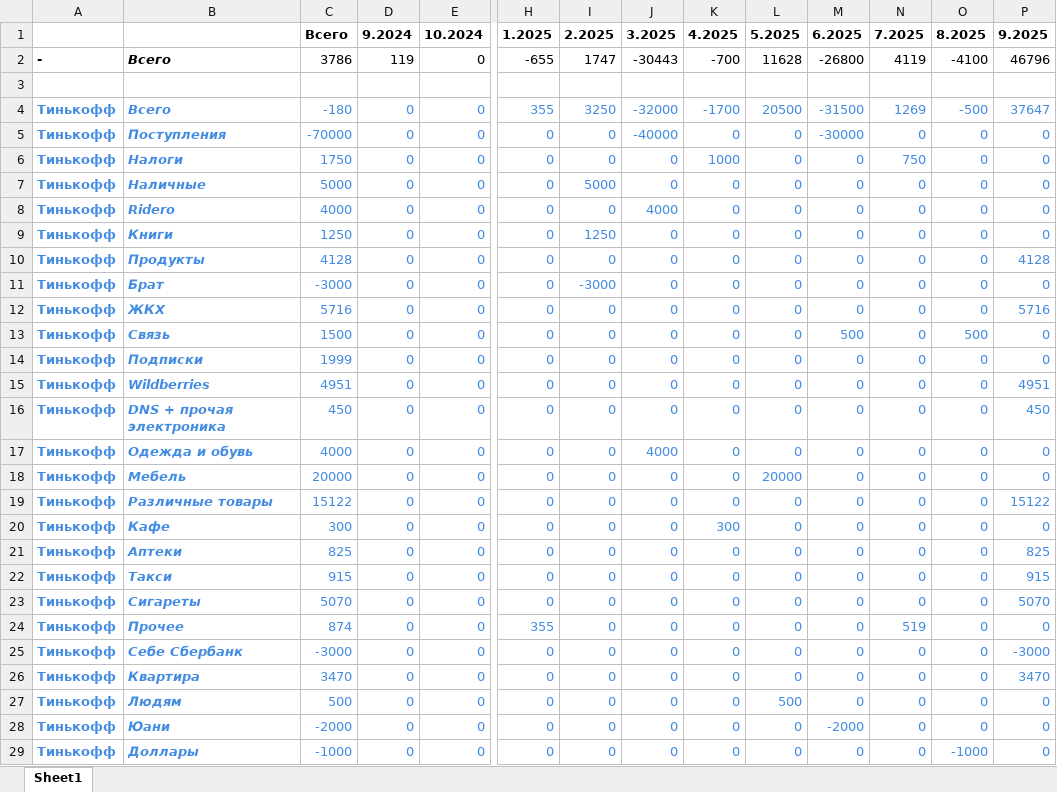
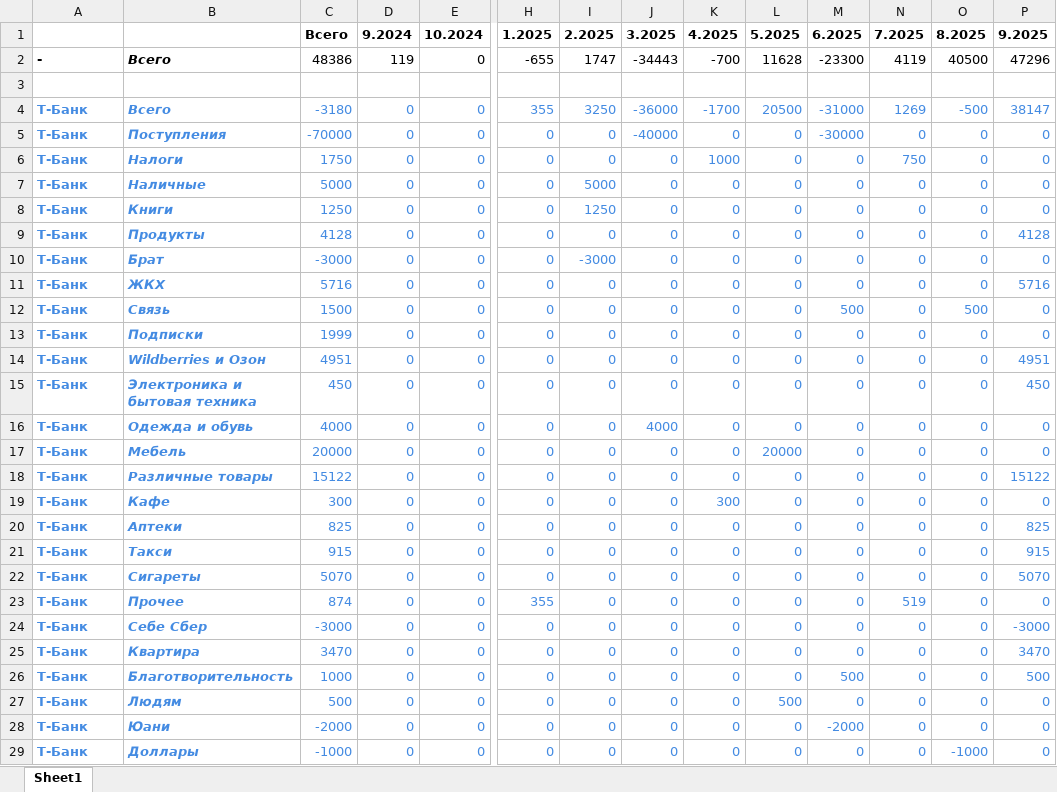
Before and after one commit to tabatsky/ExpenseManager, an Excel workbook: шаблон.xlsx, sheet Sheet1, drawn as a sheet; only a part is shown, gaps mark what is left out; values as stored, in another font and other column widths than the file's, no borders; removed rows and columns are numbered as before the commit, all else as after; rows hold the shown columns only; the diff covers the shown part only; the diff names each change by its address in the sheet, - before the commit and + after, or states it on an @@ line.

Commit message:
xlsx template improved

```diff
--- a/шаблон.xlsx (sheet Sheet1)
+++ b/шаблон.xlsx (sheet Sheet1)
-C2: 3786
+C2: 48386
-J2: -30443
+J2: -34443
-M2: -26800
+M2: -23300
-O2: -4100
+O2: 40500
-P2: 46796
+P2: 47296
-A4:A7: Тинькофф
+A4:A7: Т-Банк
-C4: -180
+C4: -3180
-J4: -32000
+J4: -36000
-M4: -31500
+M4: -31000
-P4: 37647
+P4: 38147
-row 8: Тинькофф | Ridero | 4000 | 0 | 0 | 0 | 0 | 4000 | 0 | 0 | 0 | 0 | 0 | 0
-A8:A25: Тинькофф
+A8:A25: Т-Банк
-B14: Wildberries
+B14: Wildberries и Озон
-B15: DNS + прочая электроника
+B15: Электроника и бытовая техника
-B24: Себе Сбербанк
+B24: Себе Сбер
+row 26: Т-Банк | Благотворительность | 1000 | 0 | 0 | 0 | 0 | 0 | 0 | 0 | 500 | 0 | 0 | 500
-A27:A29: Тинькофф
+A27:A29: Т-Банк
```
Also changed, not shown: 1 added row and 28 edited cells elsewhere in this sheet, formulas that keep their value.
